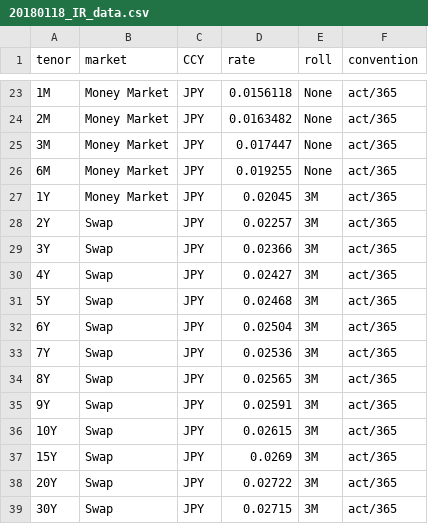
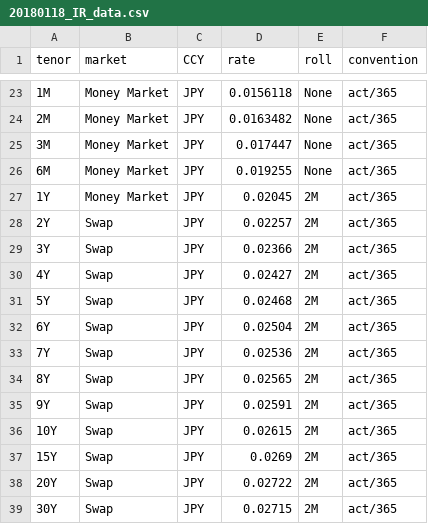
Before and after one commit to singlino0619/Finance, a CSV file: SwapPricing/20180118_IR_data.csv, drawn as a sheet; only a part is shown, gaps mark what is left out; the diff names each change by its address in the sheet, - before the commit and + after, or states it on an @@ line.

Commit message:
be able to calculate 3M roll bootstrapping rather than 6M roll.

```diff
--- a/SwapPricing/20180118_IR_data.csv
+++ b/SwapPricing/20180118_IR_data.csv
-E27:E39 (roll): 3M
+E27:E39 (roll): 2M
```
Also changed, not shown: 11 other files.
